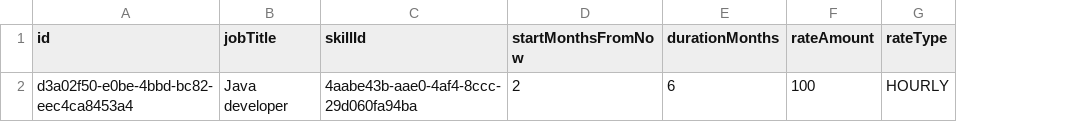
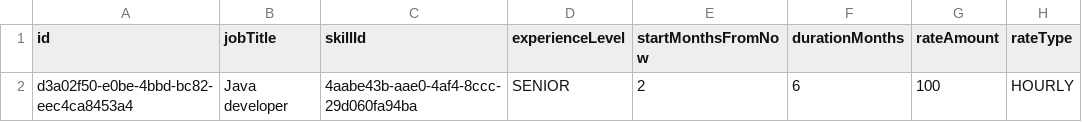
Before and after one commit to laurens-runnable/gigmatch, a CSV file: services/match-service/app/src/main/resources/test-set/vacancies.csv, drawn as a sheet; only a part is shown; the diff names each change by its address in the sheet, - before the commit and + after, or states it on an @@ line.

Commit message:
refactor: match-service
expand Domain model

```diff
--- a/services/match-service/app/src/main/resources/test-set/vacancies.csv
+++ b/services/match-service/app/src/main/resources/test-set/vacancies.csv
+column D (experienceLevel), row 2: SENIOR
```
Also changed, not shown: 26 other files.
